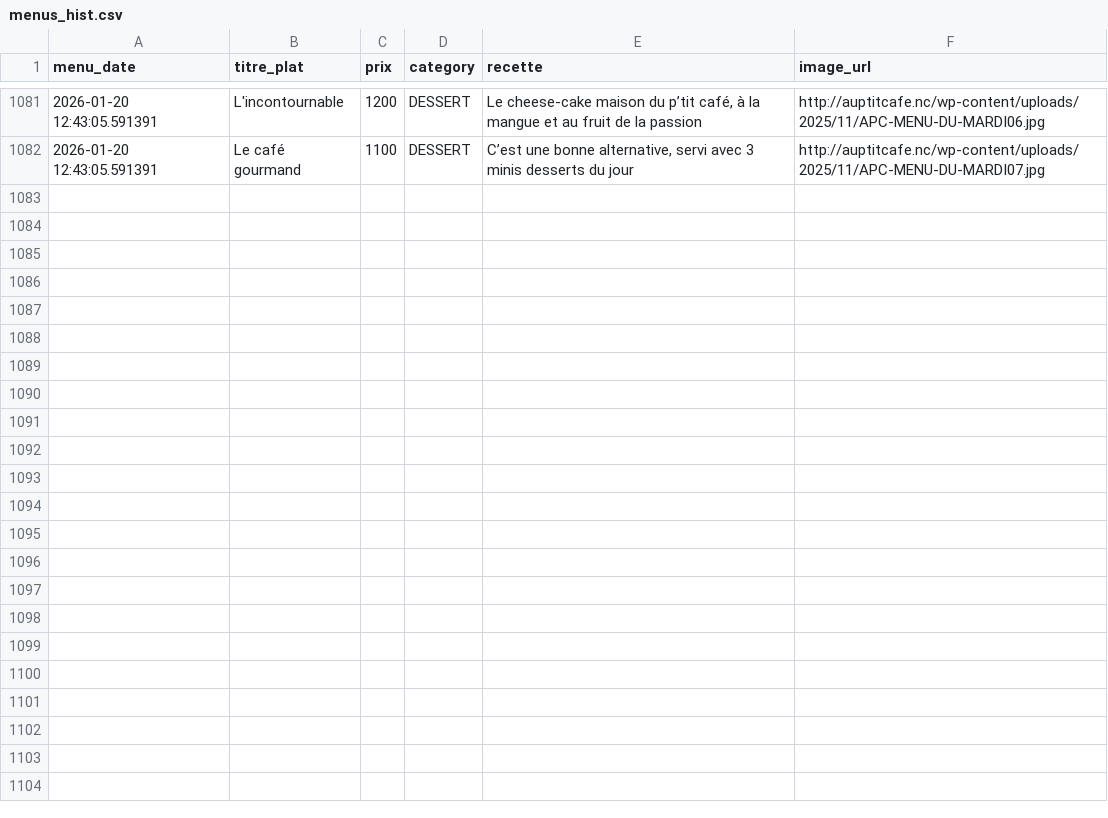
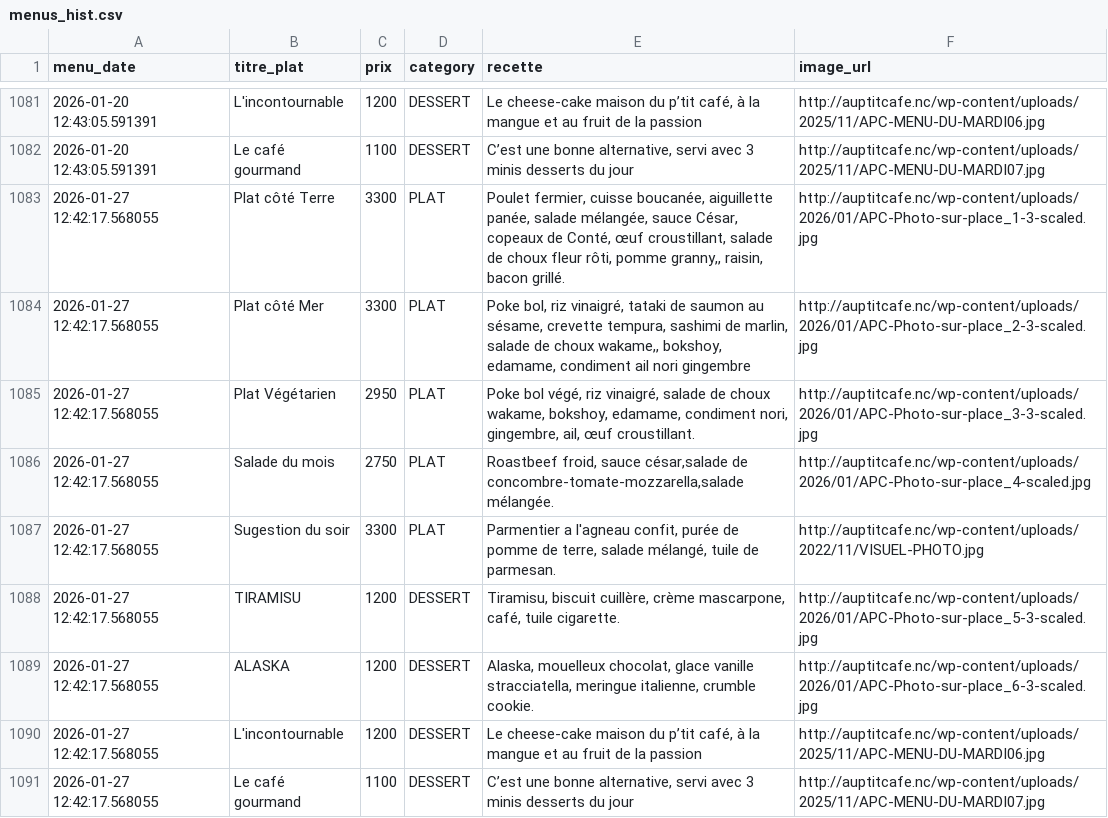
Before and after one commit to adriens/auptitcafe-data, a CSV file: data/menus_hist.csv, drawn as a sheet; only a part is shown, gaps mark what is left out; the diff names each change by its address in the sheet, - before the commit and + after, or states it on an @@ line.

Commit message:
🔁 Daily snapshot des menus 📜, cf #1

```diff
--- a/data/menus_hist.csv
+++ b/data/menus_hist.csv
+row 1083: 2026-01-27 12:42:17.568055 | Plat côté Terre | 3300 | PLAT | Poulet fermier, cuisse boucanée, aiguillette panée, salade mélangée, sauce César, copeaux de Conté, œuf croustillant, salade de choux fleur rôti, pomme granny,, raisin, bacon grillé. | http://auptitcafe.nc/wp-content/uploads/2026/01/APC-Photo-sur-place_1-3-scaled.jpg
+row 1084: 2026-01-27 12:42:17.568055 | Plat côté Mer | 3300 | PLAT | Poke bol, riz vinaigré, tataki de saumon au sésame, crevette tempura, sashimi de marlin, salade de choux wakame,, bokshoy, edamame, condiment ail nori gingembre | http://auptitcafe.nc/wp-content/uploads/2026/01/APC-Photo-sur-place_2-3-scaled.jpg
+row 1085: 2026-01-27 12:42:17.568055 | Plat Végétarien | 2950 | PLAT | Poke bol végé, riz vinaigré, salade de choux wakame, bokshoy, edamame, condiment nori, gingembre, ail, œuf croustillant. | http://auptitcafe.nc/wp-content/uploads/2026/01/APC-Photo-sur-place_3-3-scaled.jpg
+row 1086: 2026-01-27 12:42:17.568055 | Salade du mois | 2750 | PLAT | Roastbeef froid, sauce césar,salade de concombre-tomate-mozzarella,salade mélangée. | http://auptitcafe.nc/wp-content/uploads/2026/01/APC-Photo-sur-place_4-scaled.jpg
+row 1087: 2026-01-27 12:42:17.568055 | Sugestion du soir | 3300 | PLAT | Parmentier a l'agneau confit, purée de pomme de terre, salade mélangé, tuile de parmesan. | http://auptitcafe.nc/wp-content/uploads/2022/11/VISUEL-PHOTO.jpg
+row 1088: 2026-01-27 12:42:17.568055 | TIRAMISU | 1200 | DESSERT | Tiramisu, biscuit cuillère, crème mascarpone, café, tuile cigarette. | http://auptitcafe.nc/wp-content/uploads/2026/01/APC-Photo-sur-place_5-3-scaled.jpg
+row 1089: 2026-01-27 12:42:17.568055 | ALASKA | 1200 | DESSERT | Alaska, mouelleux chocolat, glace vanille stracciatella, meringue italienne, crumble cookie. | http://auptitcafe.nc/wp-content/uploads/2026/01/APC-Photo-sur-place_6-3-scaled.jpg
+row 1090: 2026-01-27 12:42:17.568055 | L'incontournable | 1200 | DESSERT | Le cheese-cake maison du p’tit café, à la mangue et au fruit de la passion | http://auptitcafe.nc/wp-content/uploads/2025/11/APC-MENU-DU-MARDI06.jpg
+row 1091: 2026-01-27 12:42:17.568055 | Le café gourmand | 1100 | DESSERT | C’est une bonne alternative, servi avec 3 minis desserts du jour | http://auptitcafe.nc/wp-content/uploads/2025/11/APC-MENU-DU-MARDI07.jpg
```
Also changed, not shown: data/current_menus.csv, data/current_menus_headers.csv.
